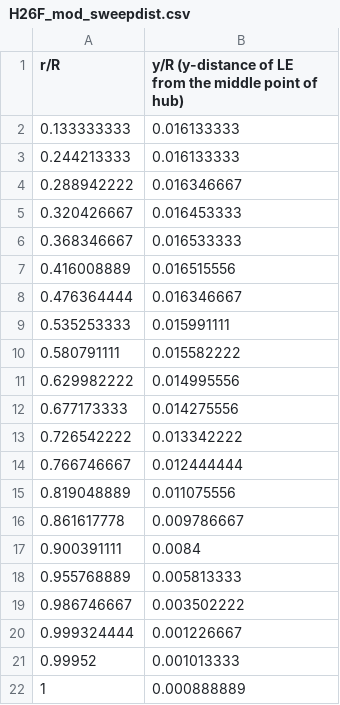
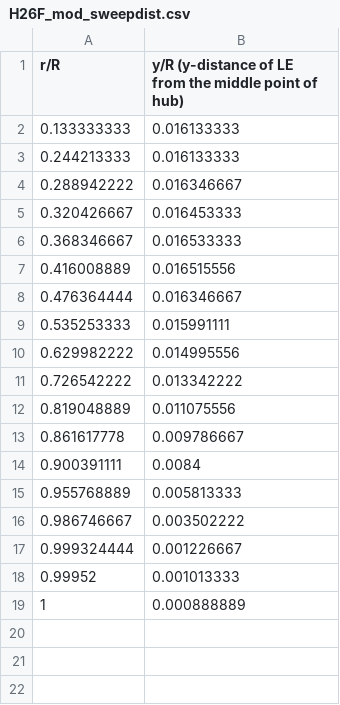
Before and after one commit to ss-hegde/ssh-flowunsteady, a CSV file: database/rotors/H26F_mod_sweepdist.csv, drawn as a sheet; the diff names each change by its address in the sheet, - before the commit and + after, or states it on an @@ line.

```diff
--- a/database/rotors/H26F_mod_sweepdist.csv
+++ b/database/rotors/H26F_mod_sweepdist.csv
-row 10: 0.580791111 | 0.015582222
-row 12: 0.677173333 | 0.014275556
-row 14: 0.766746667 | 0.012444444
```
Also changed, not shown: database/rotors/H26F_mod_heightdist.csv.
